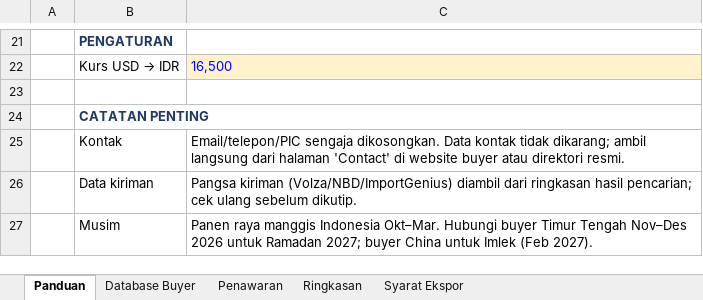
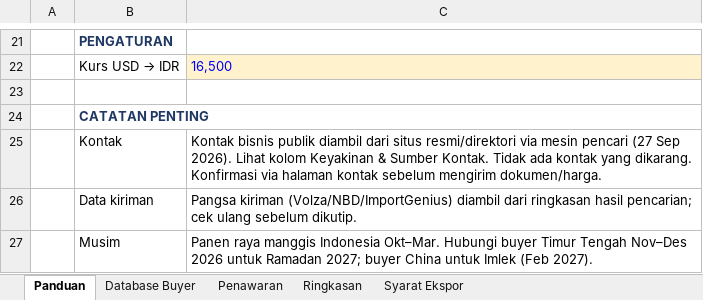
Before and after one commit to fauzanyusuf65-beep/Fauzan-m-yusuf, an Excel workbook: Database_Buyer_Manggis.xlsx, sheet Panduan, drawn as a sheet; only a part is shown, gaps mark what is left out; values as stored, in another font and other column widths than the file's, no borders; the diff names each change by its address in the sheet, - before the commit and + after, or states it on an @@ line.

```diff
--- a/Database_Buyer_Manggis.xlsx (sheet Panduan)
+++ b/Database_Buyer_Manggis.xlsx (sheet Panduan)
-C25: Email/telepon/PIC sengaja dikosongkan. Data kontak tidak dikarang; ambil langsung dari halaman 'Contact' di website buyer atau direktori resmi.
+C25: Kontak bisnis publik diambil dari situs resmi/direktori via mesin pencari (27 Sep 2026). Lihat kolom Keyakinan & Sumber Kontak. Tidak ada kontak yang dikarang. Konfirmasi via halaman kontak sebelum mengirim dokumen/harga.
```
Also changed, not shown: sheet Database Buyer.
